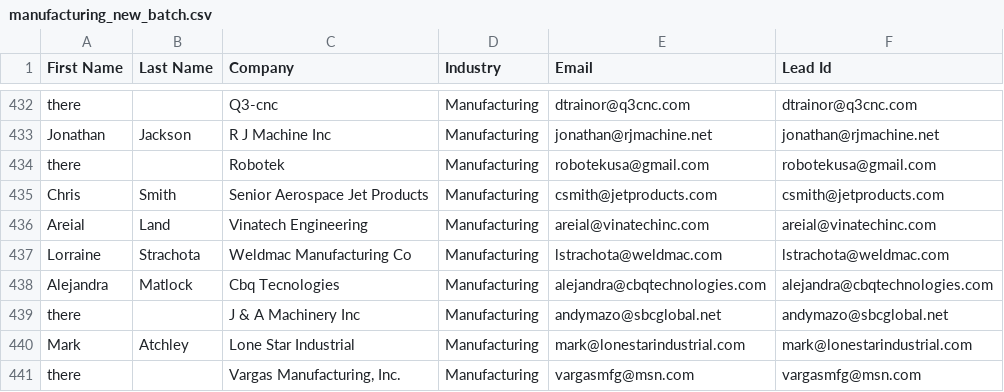
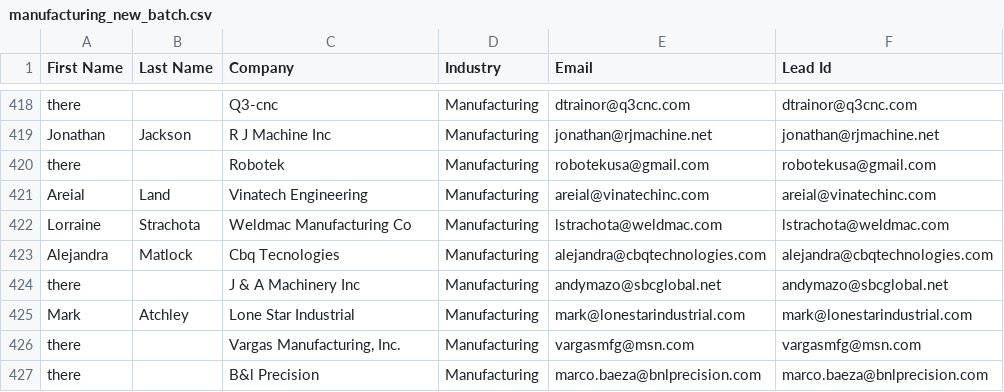
Before and after one commit to gax8627/nearshore-navigator, a CSV file: segmented_leads/archive/manufacturing_new_batch.csv (was segmented_leads/manufacturing_new_batch.csv), drawn as a sheet; only a part is shown, gaps mark what is left out; the shorter side is filled out with more unchanged rows; the diff covers the shown part only.

```diff
--- a/segmented_leads/manufacturing_new_batch.csv
+++ b/segmented_leads/archive/manufacturing_new_batch.csv
@@ -434,3 +420,2 @@ Jonathan,Jackson,R J Machine Inc,Manufacturing,jonathan@rjmachine.net,jonathan@r
 there,,Robotek,Manufacturing,robotekusa@gmail.com,robotekusa@gmail.com
-Chris,Smith,Senior Aerospace Jet Products,Manufacturing,csmith@jetproducts.com,csmith@jetproducts.com
 Areial,Land,Vinatech Engineering,Manufacturing,areial@vinatechinc.com,areial@vinatechinc.com
```
Also changed, not shown: 14 removed rows elsewhere in this file, segmented_leads/Machine-shop-Irvine-CA-Companies.csv, segmented_leads/Machine-shop-Los-Angeles-CA-Companies.csv, 33 other files.
